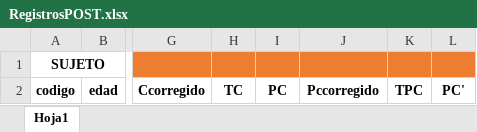
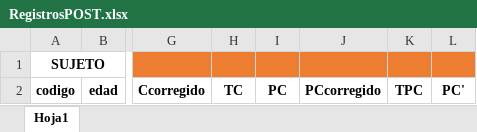
Before and after one commit to lucilacapurro/StroopTest, an Excel workbook: RegistrosPOST.xlsx, sheet Hoja1, drawn as a sheet; only a part is shown, gaps mark what is left out; values as stored, in another font and other column widths than the file's, no borders; the diff names each change by its address in the sheet, - before the commit and + after, or states it on an @@ line.

```diff
--- a/RegistrosPOST.xlsx (sheet Hoja1)
+++ b/RegistrosPOST.xlsx (sheet Hoja1)
-J2: Pccorregido
+J2: PCcorregido
```
Also changed, not shown: Baremo.xlsx, RegistrosPRE.xlsx, 1 other file.
